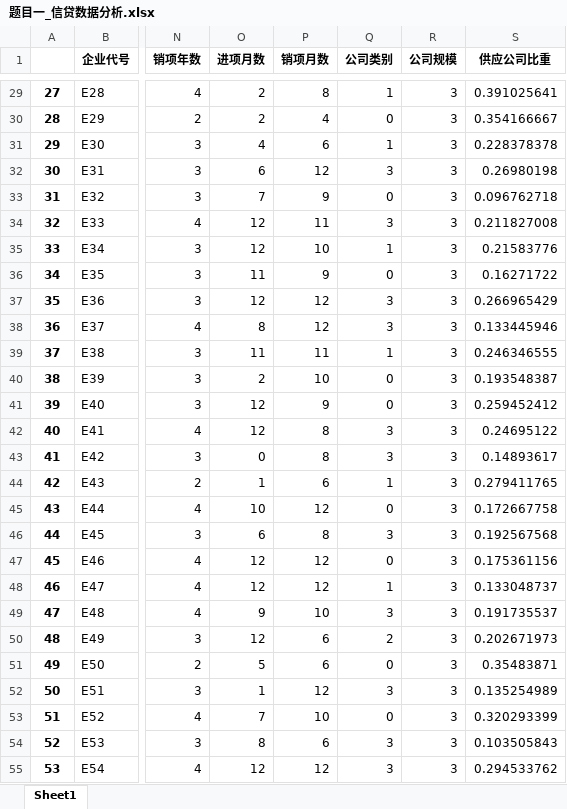
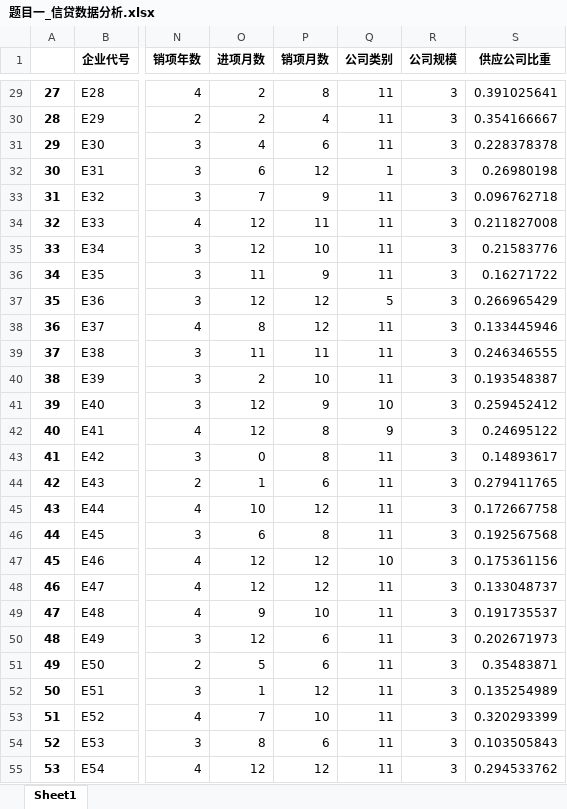
Before and after one commit to easternDay/2020-China-Mathematical-Modeling, an Excel workbook: 题目一_信贷数据分析.xlsx, sheet Sheet1, drawn as a sheet; only a part is shown, gaps mark what is left out; values as stored, in another font and other column widths than the file's, no borders; the diff covers the shown part only; the diff names each change by its address in the sheet, - before the commit and + after, or states it on an @@ line.

```diff
--- a/题目一_信贷数据分析.xlsx (sheet Sheet1)
+++ b/题目一_信贷数据分析.xlsx (sheet Sheet1)
-Q29 (公司类别): 1
+Q29 (公司类别): 11
-Q30 (公司类别): 0
+Q30 (公司类别): 11
-Q31 (公司类别): 1
+Q31 (公司类别): 11
-Q32 (公司类别): 3
+Q32 (公司类别): 1
-Q33 (公司类别): 0
+Q33 (公司类别): 11
-Q34 (公司类别): 3
+Q34 (公司类别): 11
-Q35 (公司类别): 1
+Q35 (公司类别): 11
-Q36 (公司类别): 0
+Q36 (公司类别): 11
-Q37 (公司类别): 3
+Q37 (公司类别): 5
-Q38 (公司类别): 3
+Q38 (公司类别): 11
-Q39 (公司类别): 1
+Q39 (公司类别): 11
-Q40 (公司类别): 0
+Q40 (公司类别): 11
-Q41 (公司类别): 0
+Q41 (公司类别): 10
-Q42 (公司类别): 3
+Q42 (公司类别): 9
-Q43 (公司类别): 3
+Q43 (公司类别): 11
-Q44 (公司类别): 1
+Q44 (公司类别): 11
-Q45 (公司类别): 0
+Q45 (公司类别): 11
-Q46 (公司类别): 3
+Q46 (公司类别): 11
-Q47 (公司类别): 0
+Q47 (公司类别): 10
-Q48 (公司类别): 1
+Q48 (公司类别): 11
-Q49 (公司类别): 3
+Q49 (公司类别): 11
-Q50 (公司类别): 2
+Q50 (公司类别): 11
-Q51 (公司类别): 0
+Q51 (公司类别): 11
-Q52 (公司类别): 3
+Q52 (公司类别): 11
-Q53 (公司类别): 0
+Q53 (公司类别): 11
-Q54:Q55 (公司类别): 3
+Q54:Q55 (公司类别): 11
```
Also changed, not shown: 99 edited cells elsewhere in this sheet, 题目一_贷款分配.xlsx, 题目二_信贷数据分析.xlsx, 8 other files.
